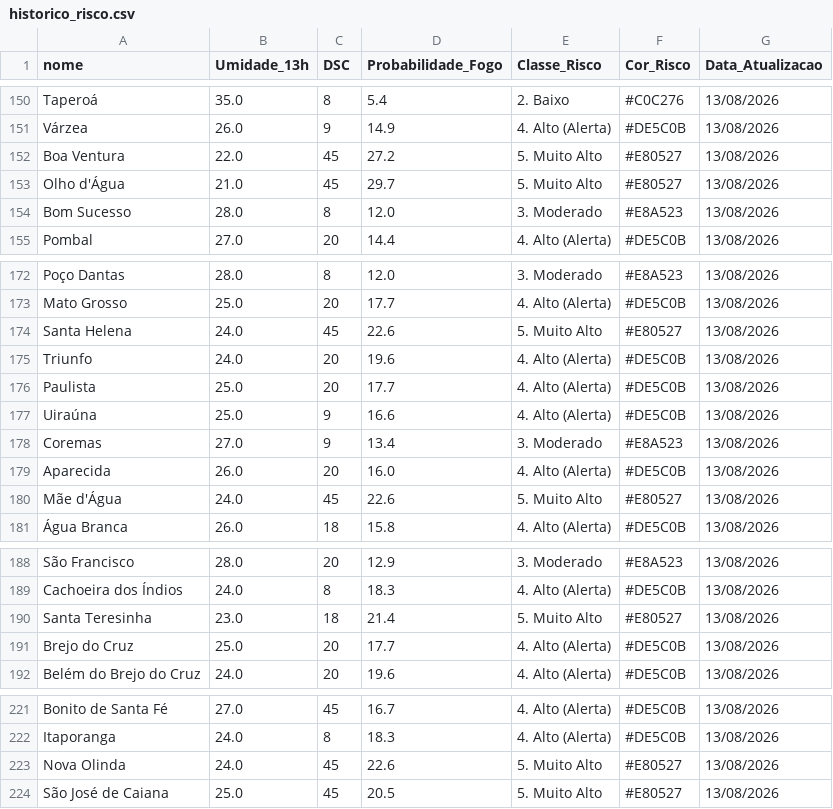
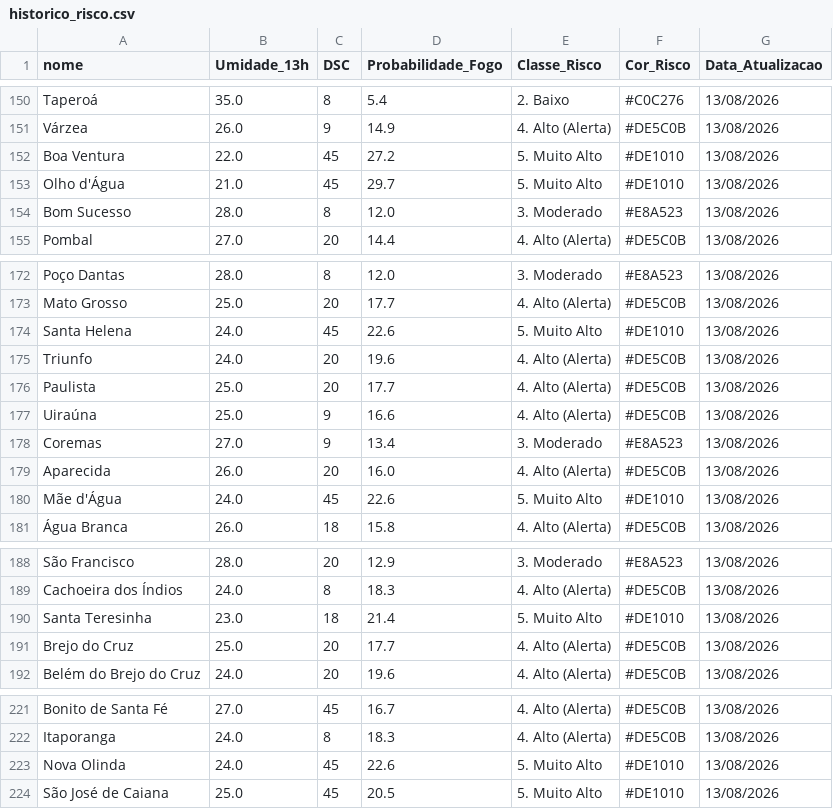
Before and after one commit to renato-f-bandeira/fmb, a CSV file: historico_risco.csv, drawn as a sheet; only a part is shown, gaps mark what is left out; the diff covers the shown part only.

Commit message:
Update historico_risco.csv

```diff
--- a/historico_risco.csv
+++ b/historico_risco.csv
@@ -151,4 +151,4 @@ Taperoá,35.0,8,5.4,2. Baixo,#C0C276,13/08/2026
 Várzea,26.0,9,14.9,4. Alto (Alerta),#DE5C0B,13/08/2026
-Boa Ventura,22.0,45,27.2,5. Muito Alto,#E80527,13/08/2026
-Olho d'Água,21.0,45,29.7,5. Muito Alto,#E80527,13/08/2026
+Boa Ventura,22.0,45,27.2,5. Muito Alto,#DE1010,13/08/2026
+Olho d'Água,21.0,45,29.7,5. Muito Alto,#DE1010,13/08/2026
 Bom Sucesso,28.0,8,12.0,3. Moderado,#E8A523,13/08/2026
@@ -173,3 +173,3 @@ Poço Dantas,28.0,8,12.0,3. Moderado,#E8A523,13/08/2026
 Mato Grosso,25.0,20,17.7,4. Alto (Alerta),#DE5C0B,13/08/2026
-Santa Helena,24.0,45,22.6,5. Muito Alto,#E80527,13/08/2026
+Santa Helena,24.0,45,22.6,5. Muito Alto,#DE1010,13/08/2026
 Triunfo,24.0,20,19.6,4. Alto (Alerta),#DE5C0B,13/08/2026
@@ -179,3 +179,3 @@ Coremas,27.0,9,13.4,3. Moderado,#E8A523,13/08/2026
 Aparecida,26.0,20,16.0,4. Alto (Alerta),#DE5C0B,13/08/2026
-Mãe d'Água,24.0,45,22.6,5. Muito Alto,#E80527,13/08/2026
+Mãe d'Água,24.0,45,22.6,5. Muito Alto,#DE1010,13/08/2026
 Água Branca,26.0,18,15.8,4. Alto (Alerta),#DE5C0B,13/08/2026
@@ -189,3 +189,3 @@ São Francisco,28.0,20,12.9,3. Moderado,#E8A523,13/08/2026
 Cachoeira dos Índios,24.0,8,18.3,4. Alto (Alerta),#DE5C0B,13/08/2026
-Santa Teresinha,23.0,18,21.4,5. Muito Alto,#E80527,13/08/2026
+Santa Teresinha,23.0,18,21.4,5. Muito Alto,#DE1010,13/08/2026
 Brejo do Cruz,25.0,20,17.7,4. Alto (Alerta),#DE5C0B,13/08/2026
@@ -222,3 +222,3 @@ Bonito de Santa Fé,27.0,45,16.7,4. Alto (Alerta),#DE5C0B,13/08/2026
 Itaporanga,24.0,8,18.3,4. Alto (Alerta),#DE5C0B,13/08/2026
-Nova Olinda,24.0,45,22.6,5. Muito Alto,#E80527,13/08/2026
-São José de Caiana,25.0,45,20.5,5. Muito Alto,#E80527,13/08/2026
+Nova Olinda,24.0,45,22.6,5. Muito Alto,#DE1010,13/08/2026
+São José de Caiana,25.0,45,20.5,5. Muito Alto,#DE1010,13/08/2026
```
Also changed, not shown: 10 edited cells elsewhere in this file.
